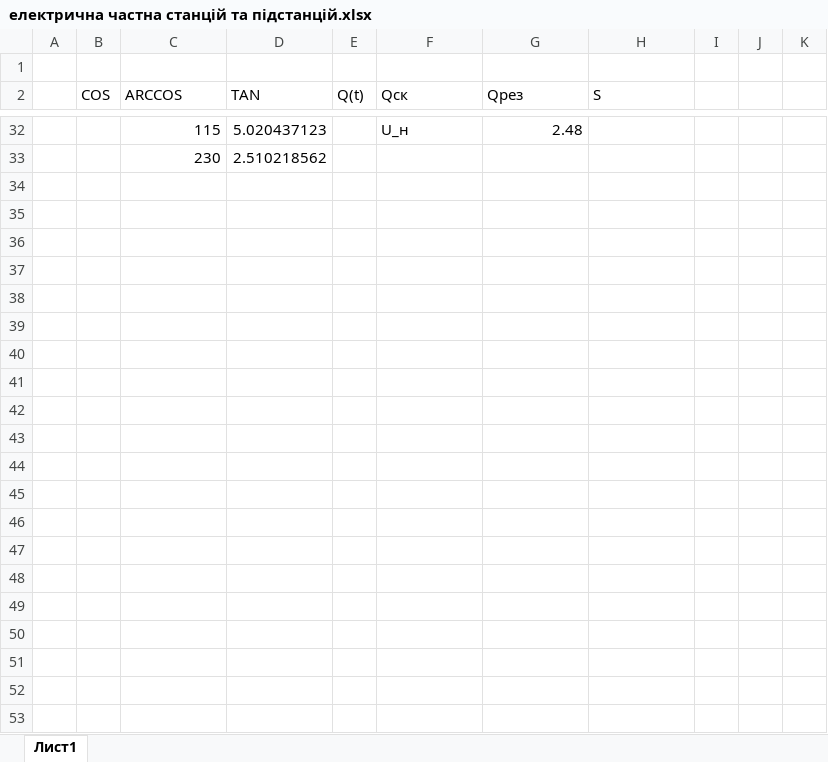
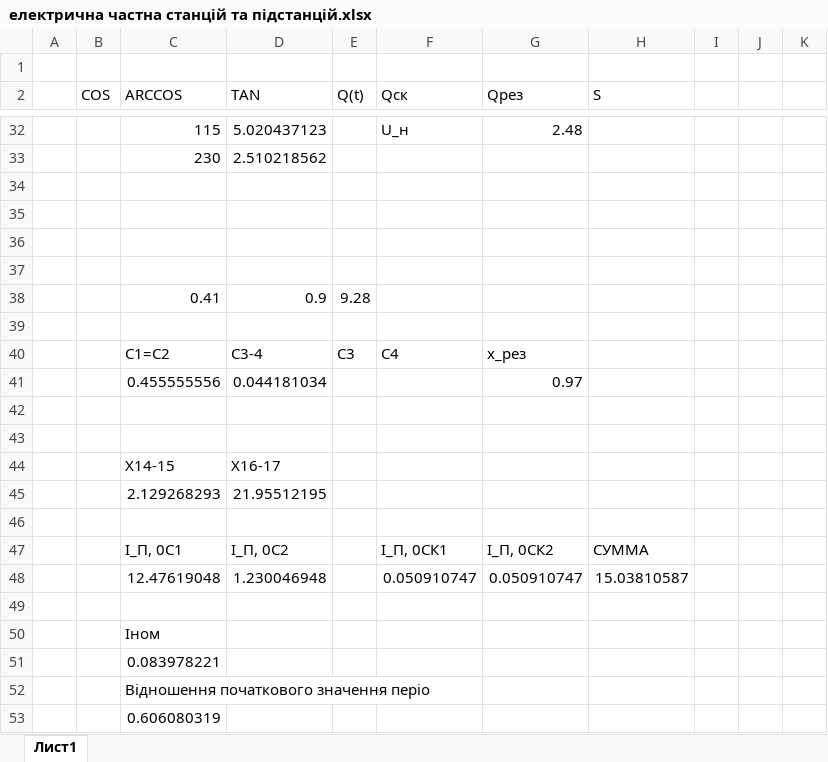
Before and after one commit to MaksSidenko/kurs3_2, an Excel workbook: електрична частна станцій та підстанцій/електрична частна станцій та підстанцій.xlsx, sheet Лист1, drawn as a sheet; only a part is shown, gaps mark what is left out; values as stored, in another font and other column widths than the file's, no borders; the diff names each change by its address in the sheet, - before the commit and + after, or states it on an @@ line.

```diff
--- a/електрична частна станцій та підстанцій/електрична частна станцій та підстанцій.xlsx (sheet Лист1)
+++ b/електрична частна станцій та підстанцій/електрична частна станцій та підстанцій.xlsx (sheet Лист1)
+row 34: (empty)
+row 35: (empty)
+row 36: (empty)
+row 37: (empty)
+row 38:  |  | 0.41 | 0.9 | 9.28
+row 39: (empty)
+row 40:  |  | C1=С2 | C3-4 | C3 | C4 | x_рез
+row 41:  |  | 0.455555556 | 0.044181034 |  |  | 0.97
+row 42: (empty)
+row 43: (empty)
+row 44:  |  | X14-15 | X16-17
+row 45:  |  | 2.129268293 | 21.95512195
+row 46: (empty)
+row 47:  |  | I_П, 0С1 | I_П, 0С2 |  | I_П, 0СК1 | I_П, 0СК2 | СУММА
+row 48:  |  | 12.47619048 | 1.230046948 |  | 0.050910747 | 0.050910747 | 15.03810587
+row 49: (empty)
+row 50:  |  | Iном
+row 51:  |  | 0.083978221
+row 52:  |  | Відношення початкового значення періо
+row 53:  |  | 0.606080319
```
Also changed, not shown: 6 other files.
